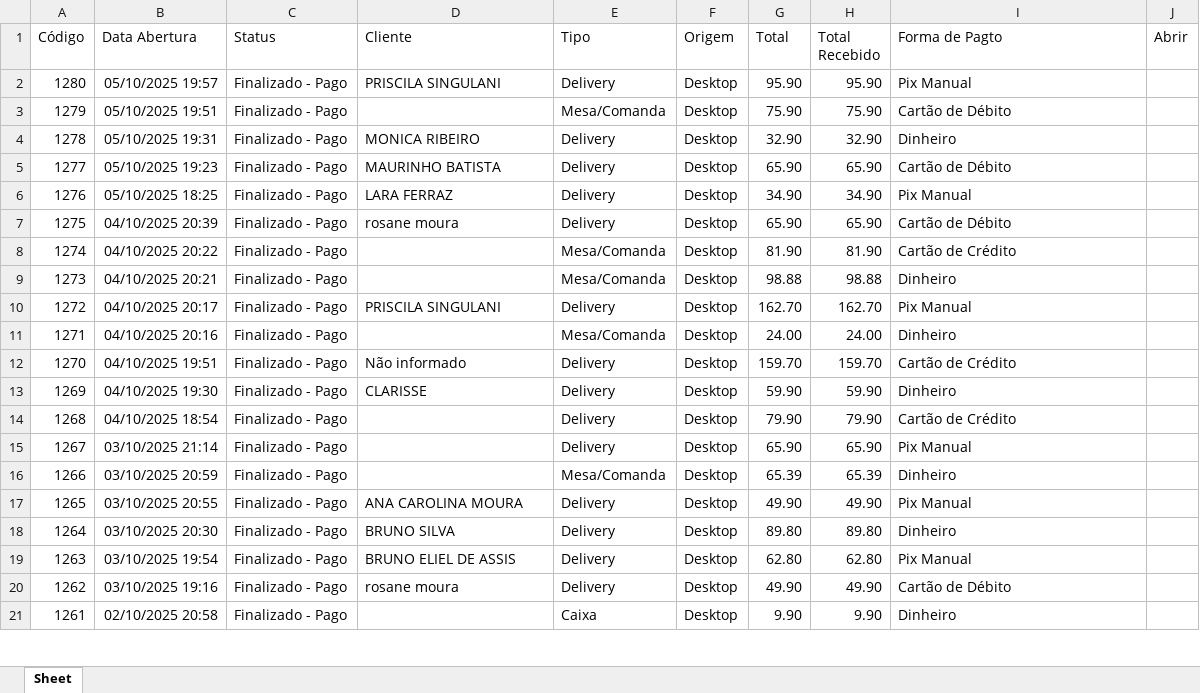
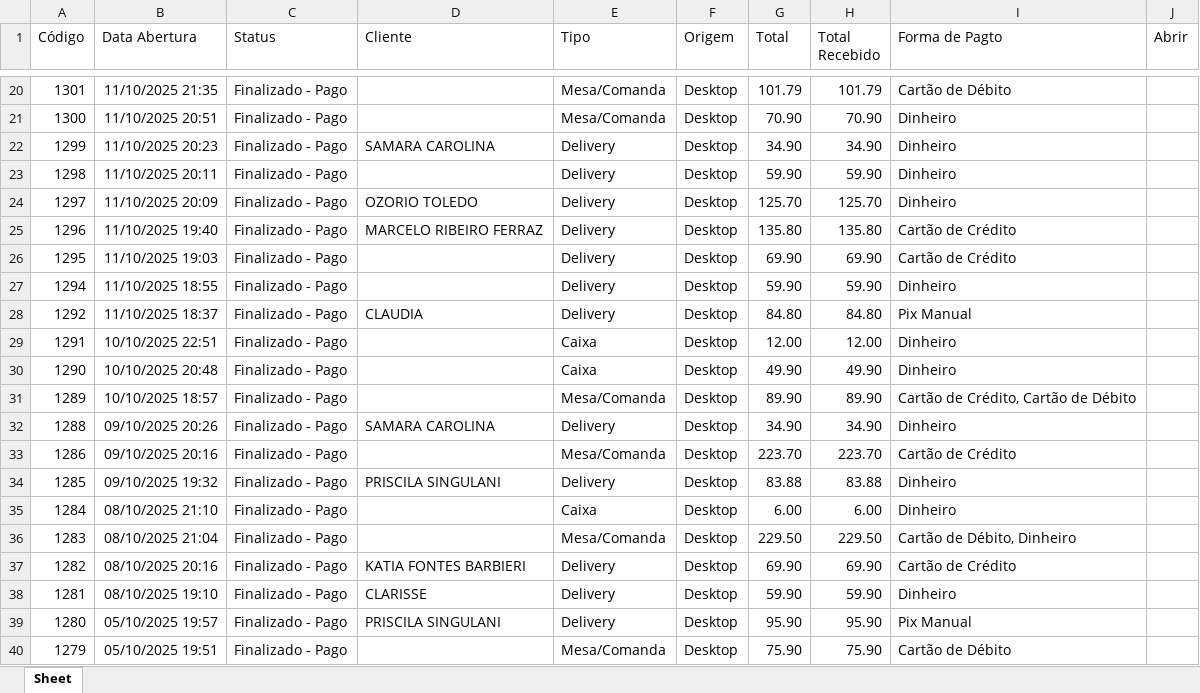
Before and after one commit to jvasouza/dashboard_pizzaria, an Excel workbook: data/Todos os pedidos.xlsx, sheet Sheet, drawn as a sheet; only a part is shown, gaps mark what is left out; the shorter side is filled out with more unchanged rows; values as stored, in another font and other column widths than the file's, no borders; the diff covers the shown part only; the diff names each change by its address in the sheet, - before the commit and + after, or states it on an @@ line.

```diff
--- a/data/Todos os pedidos.xlsx (sheet Sheet)
+++ b/data/Todos os pedidos.xlsx (sheet Sheet)
+row 20: 1301 | 11/10/2025 21:35 | Finalizado - Pago |  | Mesa/Comanda | Desktop | 101.79 | 101.79 | Cartão de Débito
+row 21: 1300 | 11/10/2025 20:51 | Finalizado - Pago |  | Mesa/Comanda | Desktop | 70.90 | 70.90 | Dinheiro
+row 22: 1299 | 11/10/2025 20:23 | Finalizado - Pago | SAMARA CAROLINA | Delivery | Desktop | 34.90 | 34.90 | Dinheiro
+row 23: 1298 | 11/10/2025 20:11 | Finalizado - Pago |  | Delivery | Desktop | 59.90 | 59.90 | Dinheiro
+row 24: 1297 | 11/10/2025 20:09 | Finalizado - Pago | OZORIO TOLEDO | Delivery | Desktop | 125.70 | 125.70 | Dinheiro
+row 25: 1296 | 11/10/2025 19:40 | Finalizado - Pago | MARCELO RIBEIRO FERRAZ | Delivery | Desktop | 135.80 | 135.80 | Cartão de Crédito
+row 26: 1295 | 11/10/2025 19:03 | Finalizado - Pago |  | Delivery | Desktop | 69.90 | 69.90 | Cartão de Crédito
+row 27: 1294 | 11/10/2025 18:55 | Finalizado - Pago |  | Delivery | Desktop | 59.90 | 59.90 | Dinheiro
+row 28: 1292 | 11/10/2025 18:37 | Finalizado - Pago | CLAUDIA | Delivery | Desktop | 84.80 | 84.80 | Pix Manual
+row 29: 1291 | 10/10/2025 22:51 | Finalizado - Pago |  | Caixa | Desktop | 12.00 | 12.00 | Dinheiro
+row 30: 1290 | 10/10/2025 20:48 | Finalizado - Pago |  | Caixa | Desktop | 49.90 | 49.90 | Dinheiro
+row 31: 1289 | 10/10/2025 18:57 | Finalizado - Pago |  | Mesa/Comanda | Desktop | 89.90 | 89.90 | Cartão de Crédito, Cartão de Débito
+row 32: 1288 | 09/10/2025 20:26 | Finalizado - Pago | SAMARA CAROLINA | Delivery | Desktop | 34.90 | 34.90 | Dinheiro
+row 33: 1286 | 09/10/2025 20:16 | Finalizado - Pago |  | Mesa/Comanda | Desktop | 223.70 | 223.70 | Cartão de Crédito
+row 34: 1285 | 09/10/2025 19:32 | Finalizado - Pago | PRISCILA SINGULANI | Delivery | Desktop | 83.88 | 83.88 | Dinheiro
+row 35: 1284 | 08/10/2025 21:10 | Finalizado - Pago |  | Caixa | Desktop | 6.00 | 6.00 | Dinheiro
+row 36: 1283 | 08/10/2025 21:04 | Finalizado - Pago |  | Mesa/Comanda | Desktop | 229.50 | 229.50 | Cartão de Débito, Dinheiro
+row 37: 1282 | 08/10/2025 20:16 | Finalizado - Pago | KATIA FONTES BARBIERI | Delivery | Desktop | 69.90 | 69.90 | Cartão de Crédito
+row 38: 1281 | 08/10/2025 19:10 | Finalizado - Pago | CLARISSE | Delivery | Desktop | 59.90 | 59.90 | Dinheiro
```
Also changed, not shown: 18 added rows and 3 edited cells elsewhere in this sheet, data/Historico_Itens_Vendidos.xlsx, data/Lista-contas-receber.xlsx.
